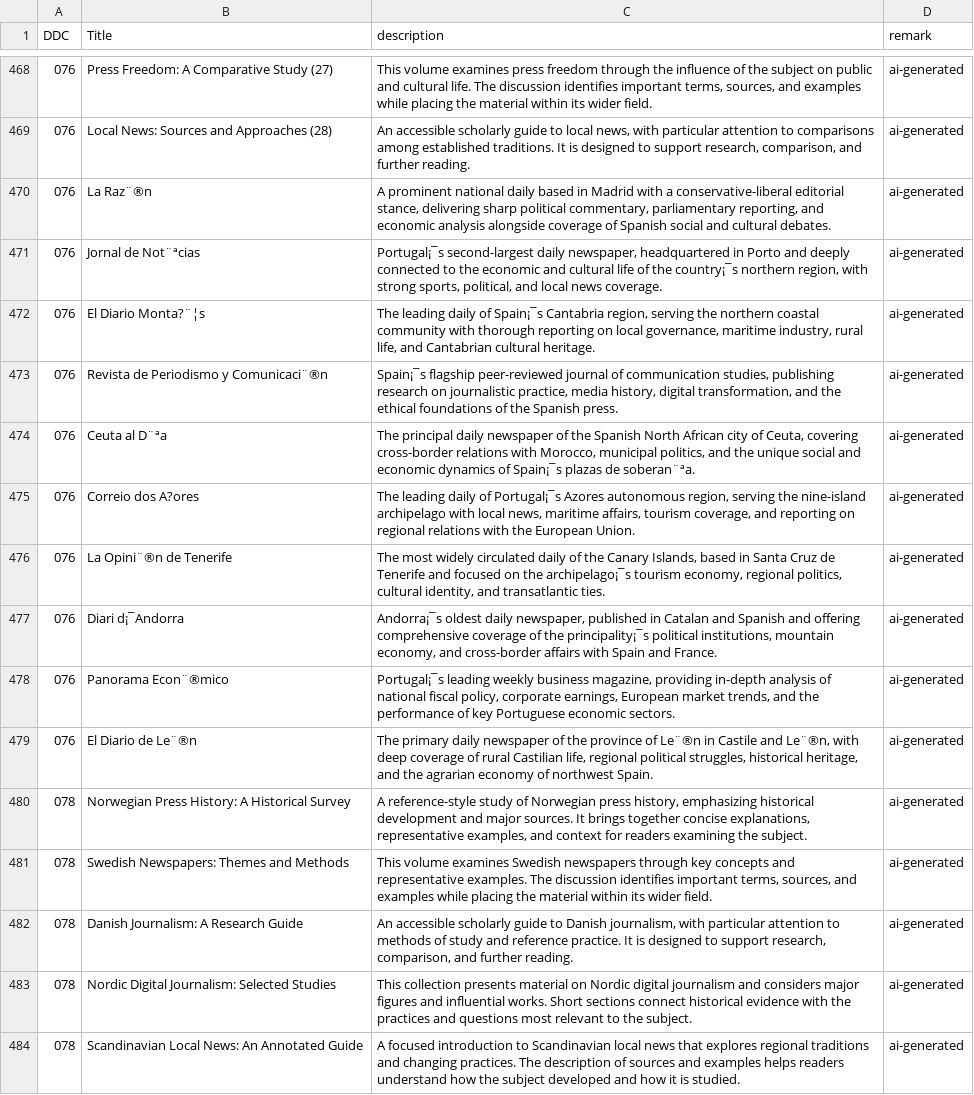
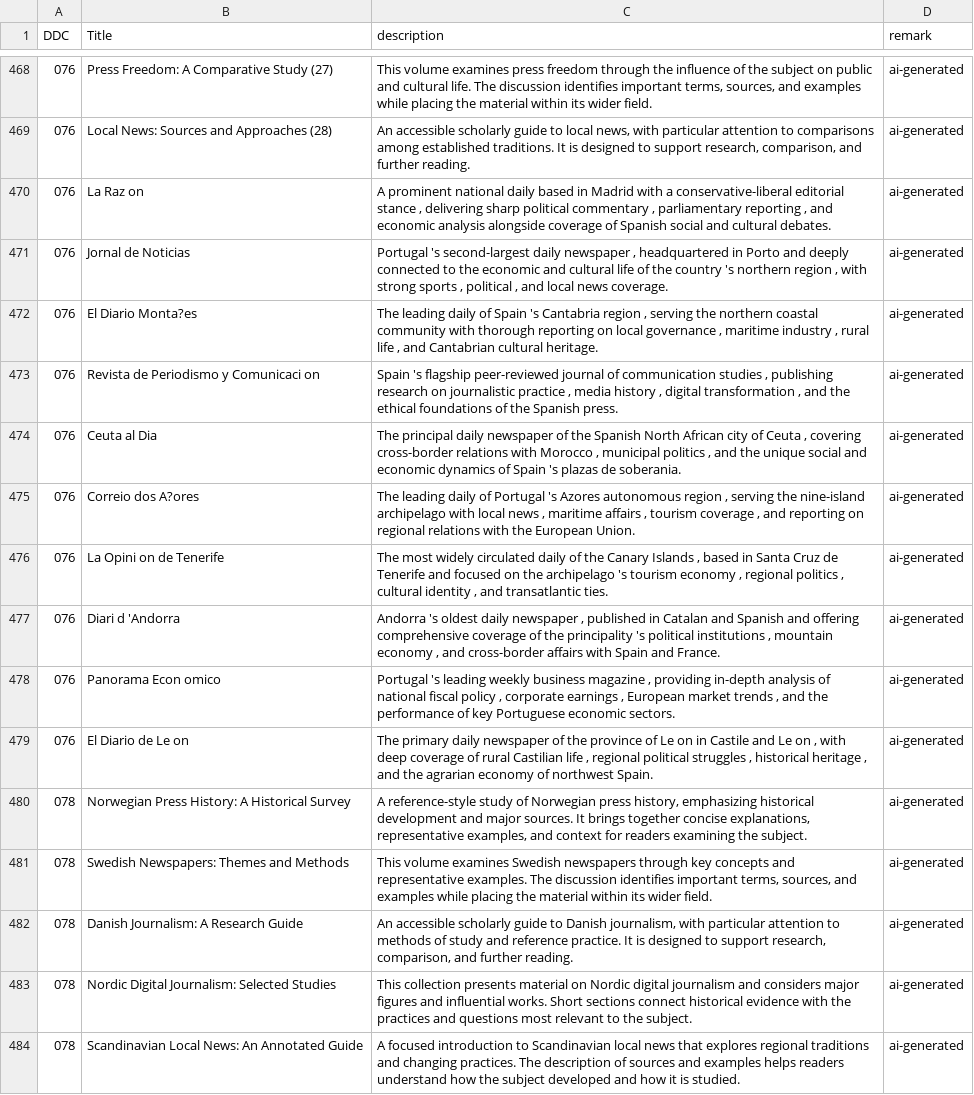
Before and after one commit to SnowAmberX/DDC-statistic, a CSV file: data/data_merge/book_descriptions_all62.csv, drawn as a sheet; only a part is shown, gaps mark what is left out; the diff names each change by its address in the sheet, - before the commit and + after, or states it on an @@ line.

Commit message:
fix: fix none utf8 in 62

```diff
--- a/data/data_merge/book_descriptions_all62.csv
+++ b/data/data_merge/book_descriptions_all62.csv
-B470 (Title): La Raz¨®n
+B470 (Title): La Raz on
-C470 (description): …conservative-liberal editorial stance, delivering sharp political commentary, parliamentary reporting, and economic…
+C470 (description): …conservative-liberal editorial stance , delivering sharp political commentary , parliamentary reporting , and economic…
-B471 (Title): Jornal de Not¨ªcias
+B471 (Title): Jornal de Noticias
-C471 (description): Portugal¡¯s second-largest daily newspaper, headquartered in Porto and deeply connected to the economic and cultural life of the country¡¯s northern region, with strong sports, political, and local…
+C471 (description): Portugal 's second-largest daily newspaper , headquartered in Porto and deeply connected to the economic and cultural life of the country 's northern region , with strong sports , political , and local…
-B472 (Title): El Diario Monta?¨¦s
+B472 (Title): El Diario Monta?es
-C472 (description): …daily of Spain¡¯s Cantabria region, serving the northern coastal community with thorough reporting on local governance, maritime industry, rural life, and Cantabrian…
+C472 (description): …daily of Spain 's Cantabria region , serving the northern coastal community with thorough reporting on local governance , maritime industry , rural life , and Cantabrian…
-B473 (Title): Revista de Periodismo y Comunicaci¨®n
+B473 (Title): Revista de Periodismo y Comunicaci on
-C473 (description): Spain¡¯s flagship peer-reviewed journal of communication studies, publishing research on journalistic practice, media history, digital transformation, and the…
+C473 (description): Spain 's flagship peer-reviewed journal of communication studies , publishing research on journalistic practice , media history , digital transformation , and the…
-B474 (Title): Ceuta al D¨ªa
+B474 (Title): Ceuta al Dia
-C474 (description): …city of Ceuta, covering cross-border relations with Morocco, municipal politics, and the unique social and economic dynamics of Spain¡¯s plazas de soberan¨ªa.
+C474 (description): …city of Ceuta , covering cross-border relations with Morocco , municipal politics , and the unique social and economic dynamics of Spain 's plazas de soberania.
-C475 (description): …daily of Portugal¡¯s Azores autonomous region, serving the nine-island archipelago with local news, maritime affairs, tourism coverage, and reporting…
+C475 (description): …daily of Portugal 's Azores autonomous region , serving the nine-island archipelago with local news , maritime affairs , tourism coverage , and reporting…
-B476 (Title): La Opini¨®n de Tenerife
+B476 (Title): La Opini on de Tenerife
-C476 (description): …the Canary Islands, based in Santa Cruz de Tenerife and focused on the archipelago¡¯s tourism economy, regional politics, cultural identity, and transatlantic…
+C476 (description): …the Canary Islands , based in Santa Cruz de Tenerife and focused on the archipelago 's tourism economy , regional politics , cultural identity , and transatlantic…
-B477 (Title): Diari d¡¯Andorra
+B477 (Title): Diari d 'Andorra
-C477 (description): Andorra¡¯s oldest daily newspaper, published in Catalan and Spanish and offering comprehensive coverage of the principality¡¯s political institutions, mountain economy, and cross-border…
+C477 (description): Andorra 's oldest daily newspaper , published in Catalan and Spanish and offering comprehensive coverage of the principality 's political institutions , mountain economy , and cross-border…
-B478 (Title): Panorama Econ¨®mico
+B478 (Title): Panorama Econ omico
-C478 (description): Portugal¡¯s leading weekly business magazine, providing in-depth analysis of national fiscal policy, corporate earnings, European market trends, and the…
+C478 (description): Portugal 's leading weekly business magazine , providing in-depth analysis of national fiscal policy , corporate earnings , European market trends , and the…
-B479 (Title): El Diario de Le¨®n
+B479 (Title): El Diario de Le on
-C479 (description): …province of Le¨®n in Castile and Le¨®n, with deep coverage of rural Castilian life, regional political struggles, historical heritage, and the…
+C479 (description): …province of Le on in Castile and Le on , with deep coverage of rural Castilian life , regional political struggles , historical heritage , and the…
```
